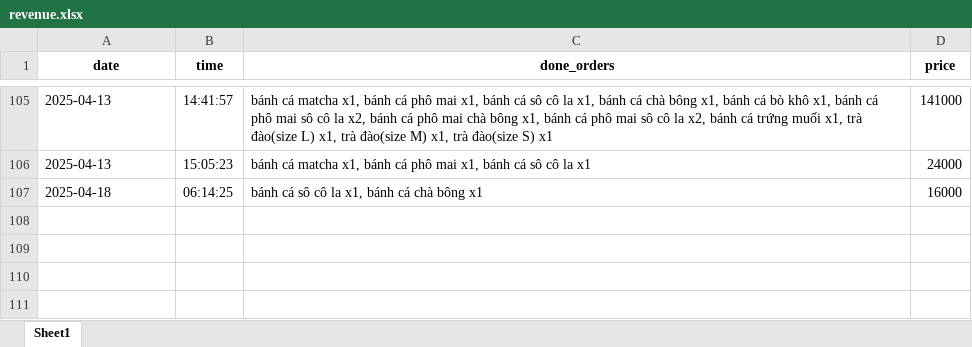
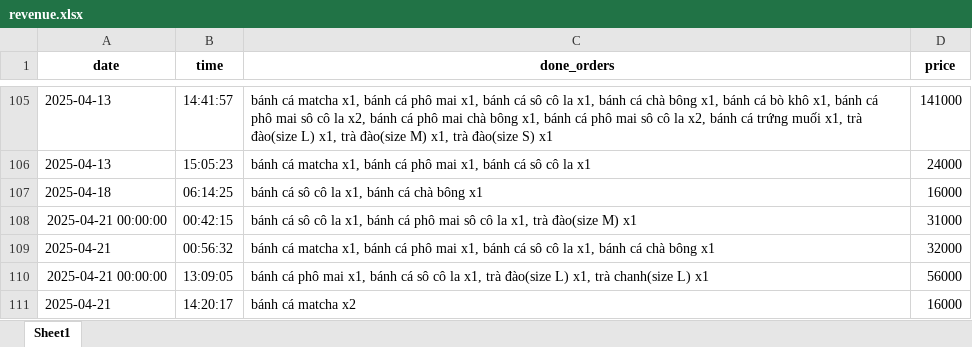
Before and after one commit to VuVanPhong123/foody, an Excel workbook: microservices/shared_data/revenue.xlsx, sheet Sheet1, drawn as a sheet; only a part is shown, gaps mark what is left out; values as stored, in another font and other column widths than the file's, no borders; the diff names each change by its address in the sheet, - before the commit and + after, or states it on an @@ line.

```diff
--- a/microservices/shared_data/revenue.xlsx (sheet Sheet1)
+++ b/microservices/shared_data/revenue.xlsx (sheet Sheet1)
+row 108: 2025-04-21 00:00:00 | 00:42:15 | bánh cá sô cô la x1, bánh cá phô mai sô cô la x1, trà đào(size M) x1 | 31000
+row 109: 2025-04-21 | 00:56:32 | bánh cá matcha x1, bánh cá phô mai x1, bánh cá sô cô la x1, bánh cá chà bông x1 | 32000
+row 110: 2025-04-21 00:00:00 | 13:09:05 | bánh cá phô mai x1, bánh cá sô cô la x1, trà đào(size L) x1, trà chanh(size L) x1 | 56000
+row 111: 2025-04-21 | 14:20:17 | bánh cá matcha x2 | 16000
```
Also changed, not shown: microservices/auth_service_cus/data/cusAccList.xlsx, microservices/cart_service/data/cart.xlsx, 7 other files.
